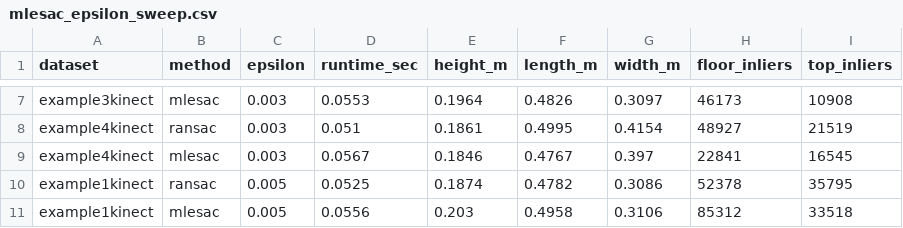
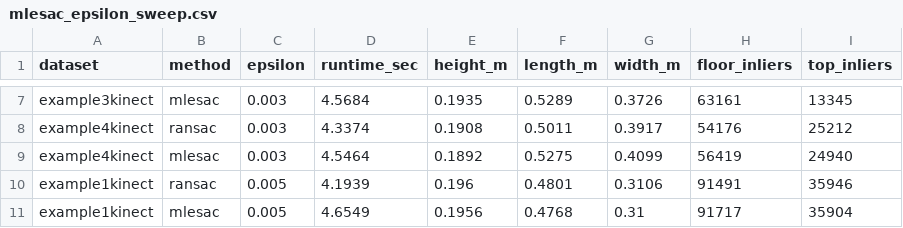
Before and after one commit to TangZhiyi-1024/CV-Box-Detection, a CSV file: outputs/mlesac_epsilon_sweep.csv, drawn as a sheet; only a part is shown, gaps mark what is left out; the diff covers the shown part only; the diff names each change by its address in the sheet, - before the commit and + after, or states it on an @@ line.

```diff
--- a/outputs/mlesac_epsilon_sweep.csv
+++ b/outputs/mlesac_epsilon_sweep.csv
-D7 (runtime_sec): 0.0553
+D7 (runtime_sec): 4.5684
-E7 (height_m): 0.1964
+E7 (height_m): 0.1935
-F7 (length_m): 0.4826
+F7 (length_m): 0.5289
-G7 (width_m): 0.3097
+G7 (width_m): 0.3726
-H7 (floor_inliers): 46173
+H7 (floor_inliers): 63161
-I7 (top_inliers): 10908
+I7 (top_inliers): 13345
-D8 (runtime_sec): 0.051
+D8 (runtime_sec): 4.3374
-E8 (height_m): 0.1861
+E8 (height_m): 0.1908
-F8 (length_m): 0.4995
+F8 (length_m): 0.5011
-G8 (width_m): 0.4154
+G8 (width_m): 0.3917
-H8 (floor_inliers): 48927
+H8 (floor_inliers): 54176
-I8 (top_inliers): 21519
+I8 (top_inliers): 25212
-D9 (runtime_sec): 0.0567
+D9 (runtime_sec): 4.5464
-E9 (height_m): 0.1846
+E9 (height_m): 0.1892
-F9 (length_m): 0.4767
+F9 (length_m): 0.5275
-G9 (width_m): 0.397
+G9 (width_m): 0.4099
-H9 (floor_inliers): 22841
+H9 (floor_inliers): 56419
-I9 (top_inliers): 16545
+I9 (top_inliers): 24940
-D10 (runtime_sec): 0.0525
+D10 (runtime_sec): 4.1939
-E10 (height_m): 0.1874
+E10 (height_m): 0.196
-F10 (length_m): 0.4782
+F10 (length_m): 0.4801
-G10 (width_m): 0.3086
+G10 (width_m): 0.3106
-H10 (floor_inliers): 52378
+H10 (floor_inliers): 91491
-I10 (top_inliers): 35795
+I10 (top_inliers): 35946
-D11 (runtime_sec): 0.0556
+D11 (runtime_sec): 4.6549
-E11 (height_m): 0.203
+E11 (height_m): 0.1956
-F11 (length_m): 0.4958
+F11 (length_m): 0.4768
-G11 (width_m): 0.3106
+G11 (width_m): 0.31
-H11 (floor_inliers): 85312
+H11 (floor_inliers): 91717
-I11 (top_inliers): 33518
+I11 (top_inliers): 35904
```
Also changed, not shown: 162 edited cells elsewhere in this file, outputs/mlesac_epsilon_summary.csv, outputs/mlesac_vs_ransac_comparison.csv, 5 other files.
